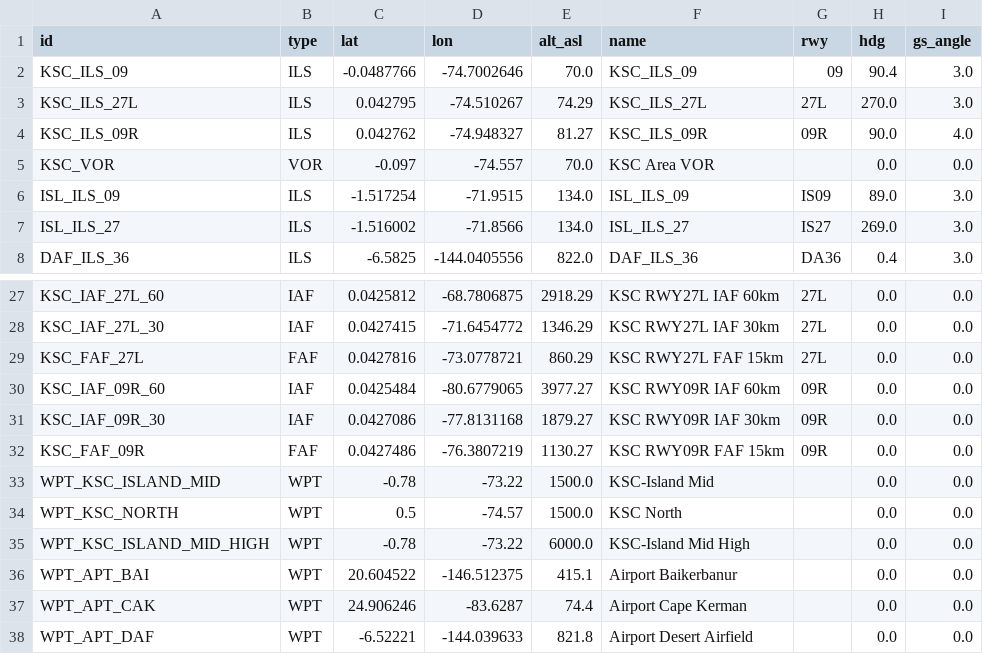
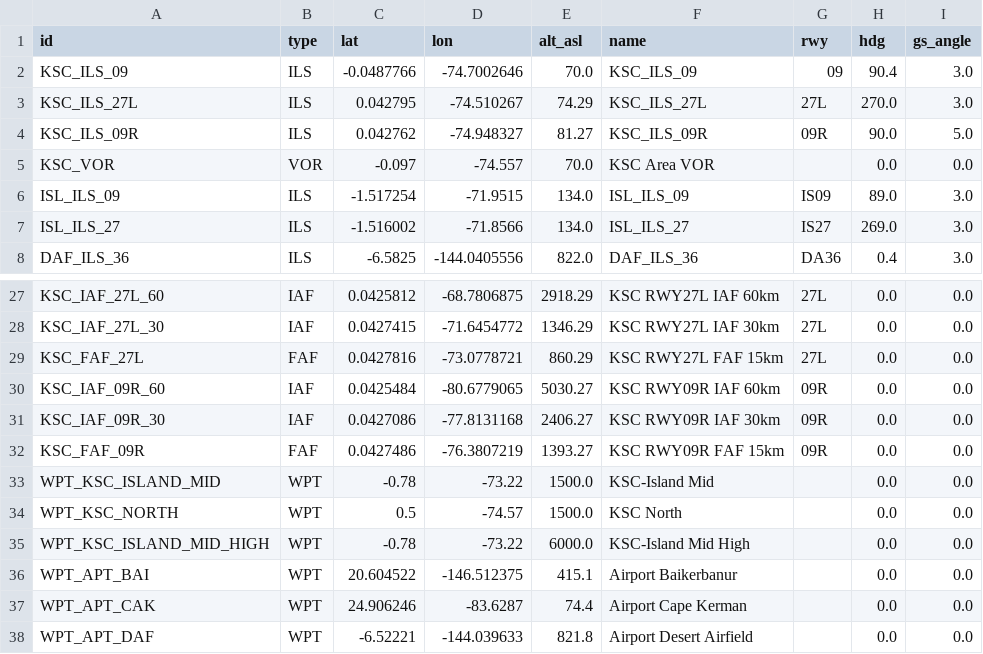
Before and after one commit to onlineslav/KSP-kOS-Integrated-Flight-Computer, a CSV file: Integrated Flight Computer/tools/kerbin_map/web/data/ifc_beacons.csv, drawn as a sheet; only a part is shown, gaps mark what is left out.

```diff
--- a/Integrated Flight Computer/tools/kerbin_map/web/data/ifc_beacons.csv
+++ b/Integrated Flight Computer/tools/kerbin_map/web/data/ifc_beacons.csv
@@ -3,3 +3,3 @@ KSC_ILS_09,ILS,-0.0487766,-74.7002646,70.0,KSC_ILS_09,09,90.4,3.0
 KSC_ILS_27L,ILS,0.042795,-74.510267,74.29,KSC_ILS_27L,27L,270.0,3.0
-KSC_ILS_09R,ILS,0.042762,-74.948327,81.27,KSC_ILS_09R,09R,90.0,4.0
+KSC_ILS_09R,ILS,0.042762,-74.948327,81.27,KSC_ILS_09R,09R,90.0,5.0
 KSC_VOR,VOR,-0.097,-74.557,70.0,KSC Area VOR,,0.0,0.0
@@ -29,5 +29,5 @@ KSC_IAF_27L_30,IAF,0.0427415,-71.6454772,1346.29,KSC RWY27L IAF 30km,27L,0.0,0.0
 KSC_FAF_27L,FAF,0.0427816,-73.0778721,860.29,KSC RWY27L FAF 15km,27L,0.0,0.0
-KSC_IAF_09R_60,IAF,0.0425484,-80.6779065,3977.27,KSC RWY09R IAF 60km,09R,0.0,0.0
-KSC_IAF_09R_30,IAF,0.0427086,-77.8131168,1879.27,KSC RWY09R IAF 30km,09R,0.0,0.0
-KSC_FAF_09R,FAF,0.0427486,-76.3807219,1130.27,KSC RWY09R FAF 15km,09R,0.0,0.0
+KSC_IAF_09R_60,IAF,0.0425484,-80.6779065,5030.27,KSC RWY09R IAF 60km,09R,0.0,0.0
+KSC_IAF_09R_30,IAF,0.0427086,-77.8131168,2406.27,KSC RWY09R IAF 30km,09R,0.0,0.0
+KSC_FAF_09R,FAF,0.0427486,-76.3807219,1393.27,KSC RWY09R FAF 15km,09R,0.0,0.0
 WPT_KSC_ISLAND_MID,WPT,-0.78,-73.22,1500.0,KSC-Island Mid,,0.0,0.0
```
Also changed, not shown: 10 other files.
